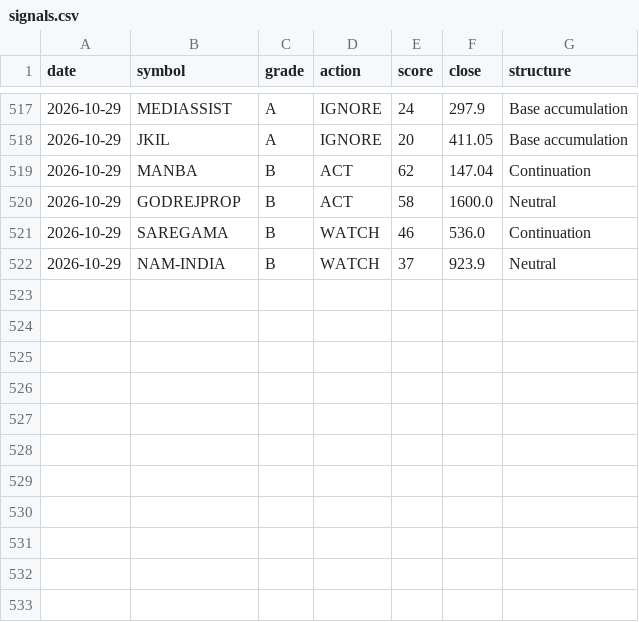
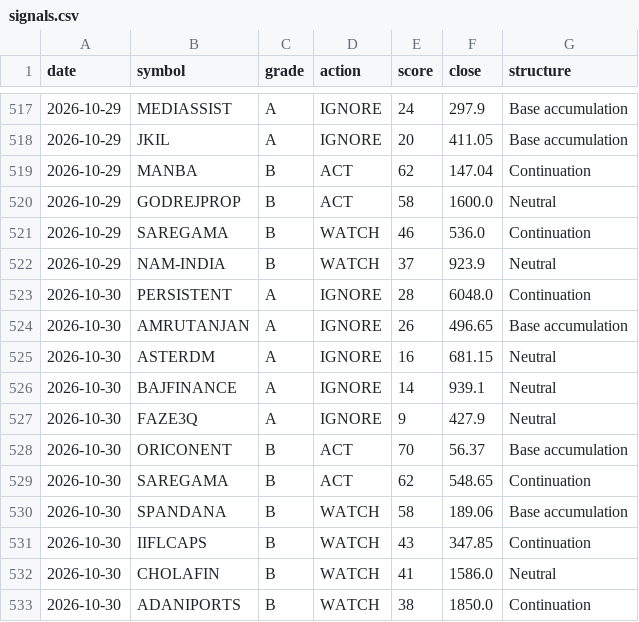
Before and after one commit to CGK0101/Smart-Money-Screener, a CSV file: data/signals.csv, drawn as a sheet; only a part is shown, gaps mark what is left out.

```diff
--- a/data/signals.csv
+++ b/data/signals.csv
@@ -522 +522,12 @@ date,symbol,grade,action,score,close,structure
 2026-10-29,NAM-INDIA,B,WATCH,37,923.9,Neutral
+2026-10-30,PERSISTENT,A,IGNORE,28,6048.0,Continuation
+2026-10-30,AMRUTANJAN,A,IGNORE,26,496.65,Base accumulation
+2026-10-30,ASTERDM,A,IGNORE,16,681.15,Neutral
+2026-10-30,BAJFINANCE,A,IGNORE,14,939.1,Neutral
+2026-10-30,FAZE3Q,A,IGNORE,9,427.9,Neutral
+2026-10-30,ORICONENT,B,ACT,70,56.37,Base accumulation
+2026-10-30,SAREGAMA,B,ACT,62,548.65,Continuation
+2026-10-30,SPANDANA,B,WATCH,58,189.06,Base accumulation
+2026-10-30,IIFLCAPS,B,WATCH,43,347.85,Continuation
+2026-10-30,CHOLAFIN,B,WATCH,41,1586.0,Neutral
+2026-10-30,ADANIPORTS,B,WATCH,38,1850.0,Continuation
```
Also changed, not shown: data/events/bulk.csv, data/events/fo_oi.csv, 6 other files.
